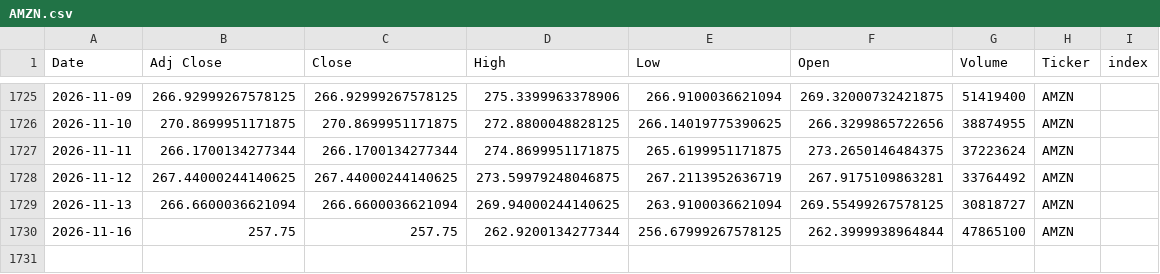
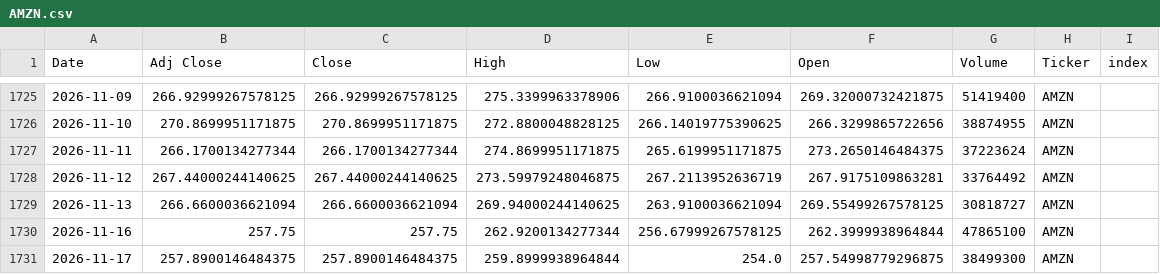
Before and after one commit to Youssef-3Joe/Stock-Market-Analysis, a CSV file: AMZN.csv, drawn as a sheet; only a part is shown, gaps mark what is left out.

```diff
--- a/AMZN.csv
+++ b/AMZN.csv
@@ -1730 +1730,2 @@ Date,Adj Close,Close,High,Low,Open,Volume,Ticker,index
 2026-11-16,257.75,257.75,262.9200134277344,256.67999267578125,262.3999938964844,47865100,AMZN,
+2026-11-17,257.8900146484375,257.8900146484375,259.8999938964844,254.0,257.54998779296875,38499300,AMZN,
```
Also changed, not shown: AAPL.csv, MSFT.csv, 5 other files.
